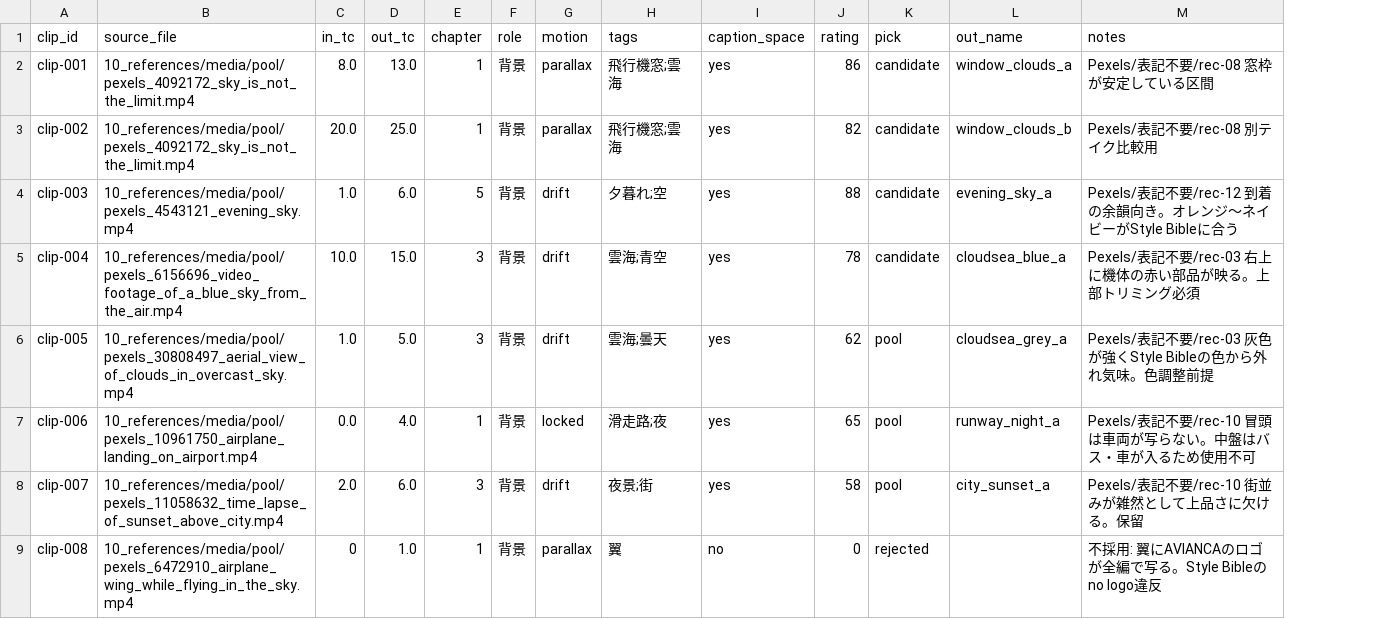
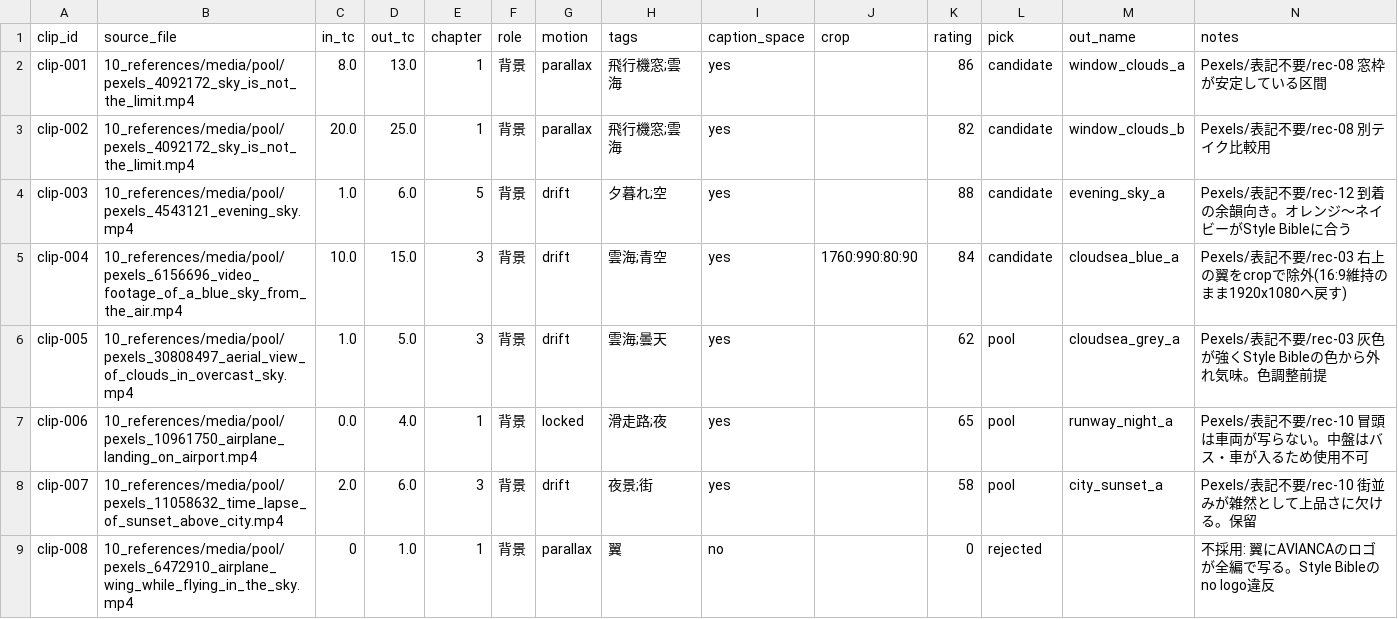
Before and after one commit to m-shogo/wedding-project, a CSV file: docs/templates/sample-clips.csv, drawn as a sheet; only a part is shown; addresses are those after the commit; the diff names each change by its address in the sheet, - before the commit and + after, or states it on an @@ line.

```diff
--- a/docs/templates/sample-clips.csv
+++ b/docs/templates/sample-clips.csv
+column J (crop), row 5: 1760:990:80:90
-K5 (rating): 78
+K5 (rating): 84
-N5 (notes): …要/rec-03 右上に機体の赤い部品が映る。上部トリミング必須
+N5 (notes): …要/rec-03 右上の翼をcropで除外(16:9維持のまま1920x1080へ戻す)
```
Also changed, not shown: 4 other files.
